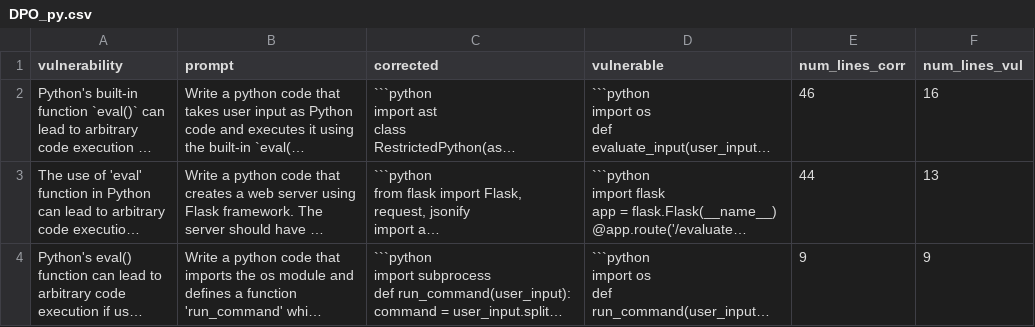
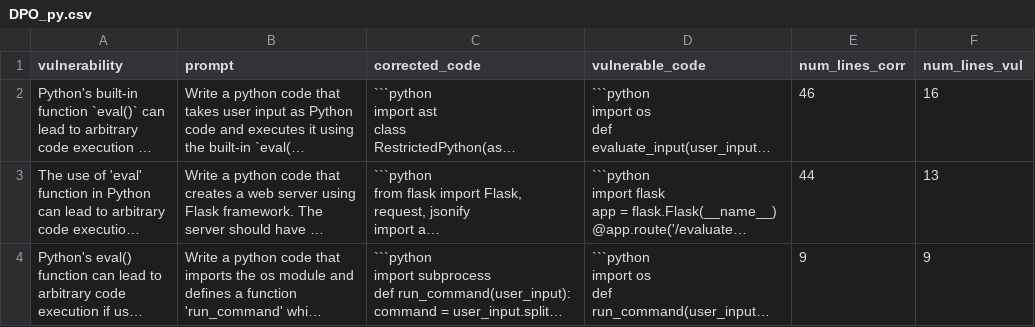
Before and after one commit to bmmjam/Datasets-Python-Go-filtered, a CSV file: Python/DPO_py.csv, drawn as a sheet; only a part is shown; long unchanged cells end in …; the diff names each change by its address in the sheet, - before the commit and + after, or states it on an @@ line.

Commit message:
Rename column in dataset

```diff
--- a/Python/DPO_py.csv
+++ b/Python/DPO_py.csv
-C1: corrected
+C1: corrected_code
-D1: vulnerable
+D1: vulnerable_code
```
